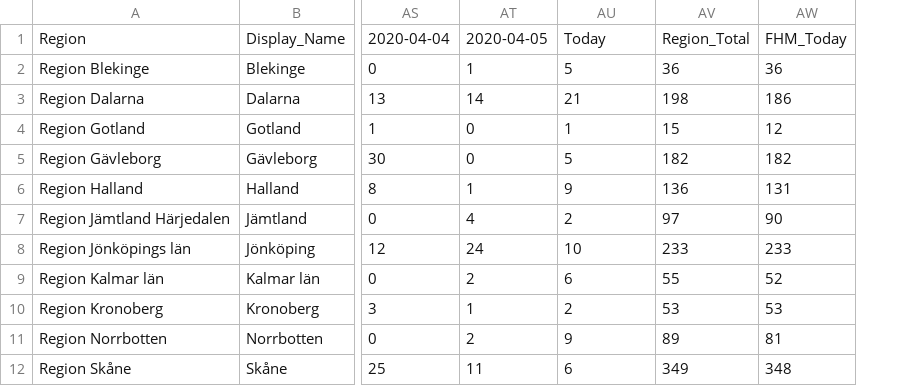
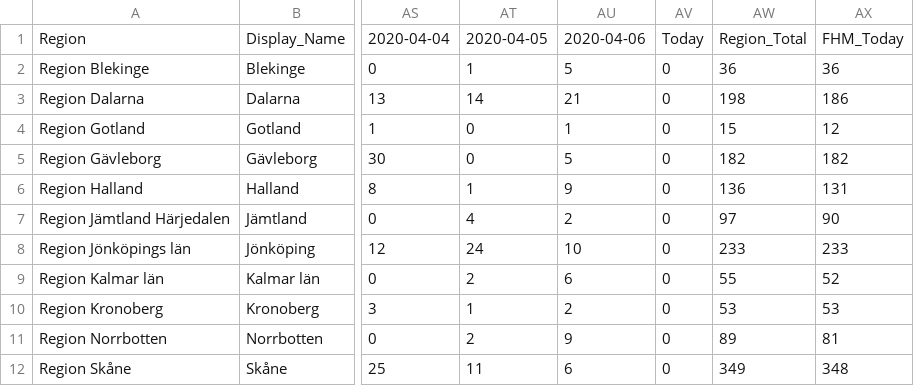
Before and after one commit to jannesgg/swe-covid-19, a CSV file: time_series_confimed-confirmed.csv, drawn as a sheet; only a part is shown, gaps mark what is left out; the diff names each change by its address in the sheet, - before the commit and + after, or states it on an @@ line.

```diff
--- a/time_series_confimed-confirmed.csv
+++ b/time_series_confimed-confirmed.csv
+column AV, rows 1-12: Today | 0 | 0 | 0 | 0 | 0 | 0 | 0 | 0 | 0 | 0 | 0
-AU1: Today
+AU1: 2020-04-06
```
Also changed, not shown: time_series_deaths-deaths.csv.
